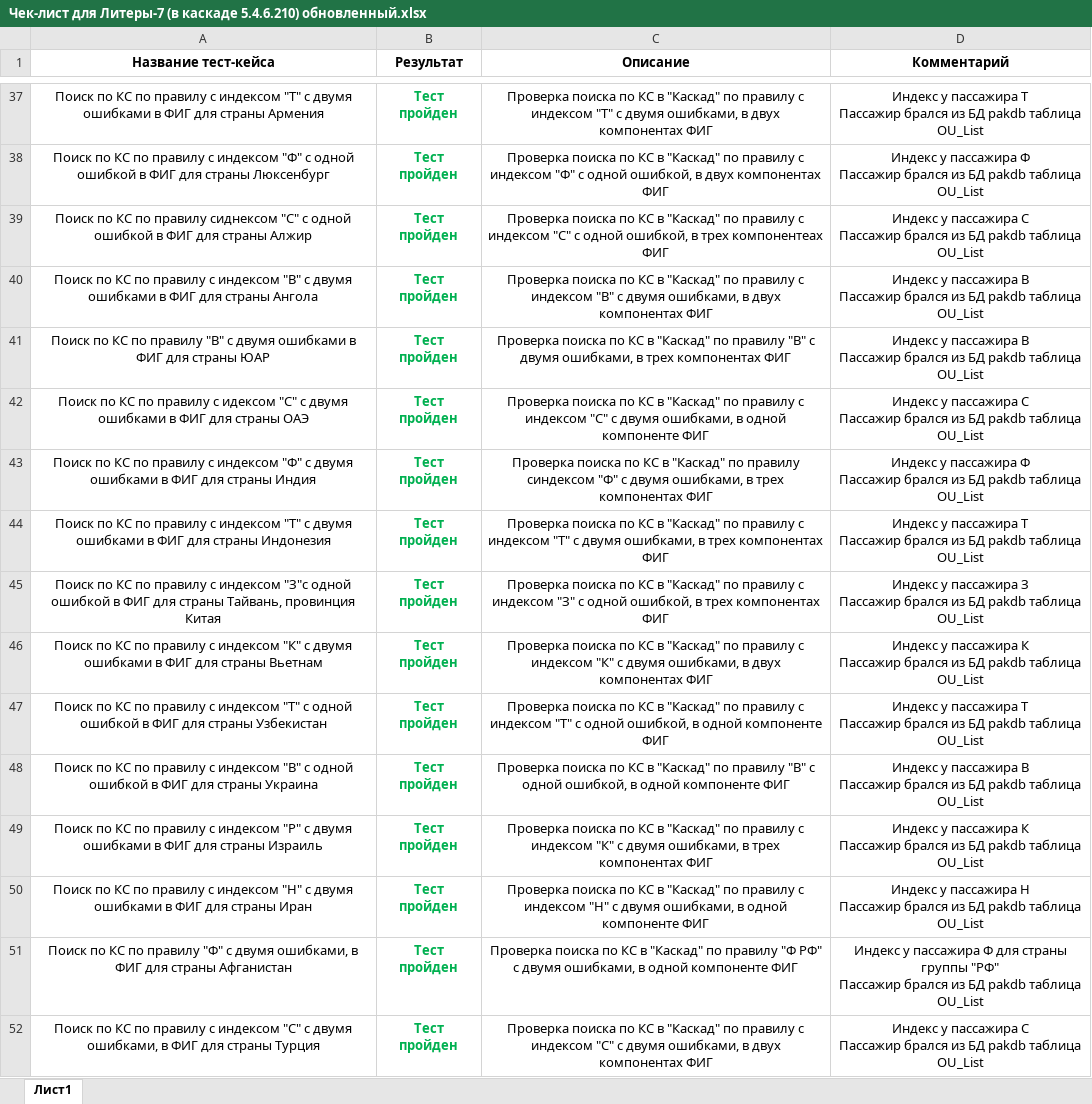
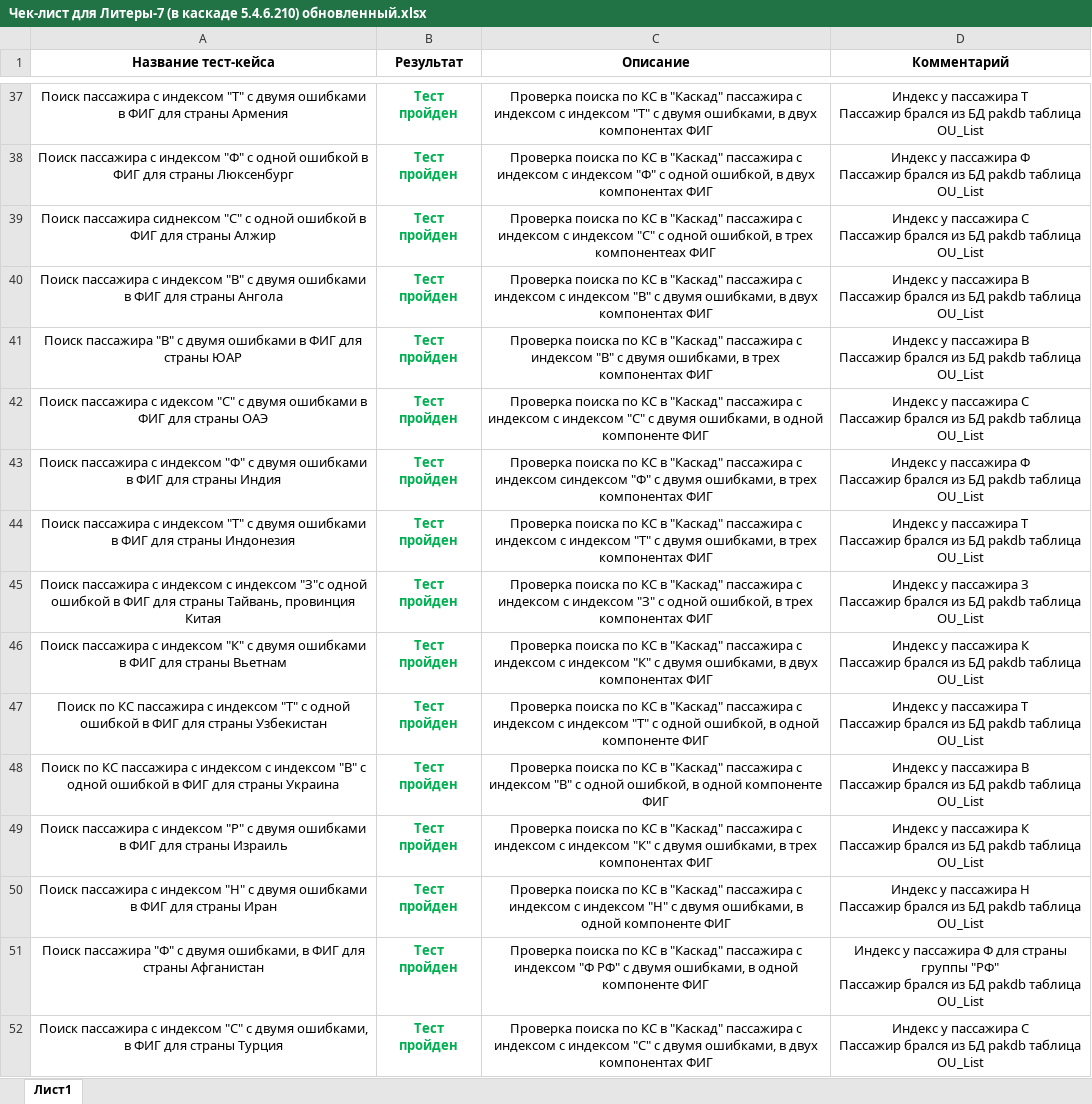
Before and after one commit to larry852-666/test-caselitera7, an Excel workbook: Чек-лист для Литеры-7 (в каскаде 5.4.6.210) обновленный.xlsx, sheet Лист1, drawn as a sheet; only a part is shown, gaps mark what is left out; values as stored, in another font and other column widths than the file's, no borders; the diff covers the shown part only; the diff names each change by its address in the sheet, - before the commit and + after, or states it on an @@ line.

```diff
--- a/Чек-лист для Литеры-7 (в каскаде 5.4.6.210) обновленный.xlsx (sheet Лист1)
+++ b/Чек-лист для Литеры-7 (в каскаде 5.4.6.210) обновленный.xlsx (sheet Лист1)
-A37 (Название тест-кейса): Поиск по КС по правилу с индексом…
+A37 (Название тест-кейса): Поиск пассажира с индексом…
-C37 (Описание): …в "Каскад" по правилу с индексом…
+C37 (Описание): …в "Каскад" пассажира с индексом с индексом…
-A38 (Название тест-кейса): Поиск по КС по правилу с индексом…
+A38 (Название тест-кейса): Поиск пассажира с индексом…
-C38 (Описание): …в "Каскад" по правилу с индексом…
+C38 (Описание): …в "Каскад" пассажира с индексом с индексом…
-A39 (Название тест-кейса): Поиск по КС по правилу сиднексом "С"…
+A39 (Название тест-кейса): Поиск пассажира сиднексом "С"…
-C39 (Описание): …в "Каскад" по правилу с индексом…
+C39 (Описание): …в "Каскад" пассажира с индексом с индексом…
-A40 (Название тест-кейса): Поиск по КС по правилу с индексом…
+A40 (Название тест-кейса): Поиск пассажира с индексом…
-C40 (Описание): …в "Каскад" по правилу с индексом…
+C40 (Описание): …в "Каскад" пассажира с индексом с индексом…
-A41 (Название тест-кейса): Поиск по КС по правилу "В" с…
+A41 (Название тест-кейса): Поиск пассажира "В" с…
-C41 (Описание): …в "Каскад" по правилу "В" с…
+C41 (Описание): …в "Каскад" пассажира с индексом "В" с…
-A42 (Название тест-кейса): Поиск по КС по правилу с идексом…
+A42 (Название тест-кейса): Поиск пассажира с идексом…
-C42 (Описание): …в "Каскад" по правилу с индексом…
+C42 (Описание): …в "Каскад" пассажира с индексом с индексом…
-A43 (Название тест-кейса): Поиск по КС по правилу с индексом…
+A43 (Название тест-кейса): Поиск пассажира с индексом…
-C43 (Описание): …в "Каскад" по правилу синдексом "Ф"…
+C43 (Описание): …в "Каскад" пассажира с индексом синдексом "Ф"…
-A44 (Название тест-кейса): Поиск по КС по правилу с индексом…
+A44 (Название тест-кейса): Поиск пассажира с индексом…
-C44 (Описание): …в "Каскад" по правилу с индексом…
+C44 (Описание): …в "Каскад" пассажира с индексом с индексом…
-A45 (Название тест-кейса): Поиск по КС по правилу с индексом…
+A45 (Название тест-кейса): Поиск пассажира с индексом с индексом…
-C45 (Описание): …в "Каскад" по правилу с индексом…
+C45 (Описание): …в "Каскад" пассажира с индексом с индексом…
-A46 (Название тест-кейса): Поиск по КС по правилу с индексом…
+A46 (Название тест-кейса): Поиск пассажира с индексом…
-C46 (Описание): …в "Каскад" по правилу с индексом…
+C46 (Описание): …в "Каскад" пассажира с индексом с индексом…
-A47 (Название тест-кейса): …по КС по правилу c индексом…
+A47 (Название тест-кейса): …по КС пассажира c индексом…
-C47 (Описание): …в "Каскад" по правилу с индексом…
+C47 (Описание): …в "Каскад" пассажира с индексом с индексом…
-A48 (Название тест-кейса): …по КС по правилу с индексом…
+A48 (Название тест-кейса): …по КС пассажира с индексом с индексом…
-C48 (Описание): …в "Каскад" по правилу "В" с…
+C48 (Описание): …в "Каскад" пассажира с индексом "В" с…
-A49 (Название тест-кейса): Поиск по КС по правилу с индексом…
+A49 (Название тест-кейса): Поиск пассажира с индексом…
-C49 (Описание): …в "Каскад" по правилу с индексом…
+C49 (Описание): …в "Каскад" пассажира с индексом с индексом…
-A50 (Название тест-кейса): Поиск по КС по правилу с индексом…
+A50 (Название тест-кейса): Поиск пассажира с индексом…
-C50 (Описание): …в "Каскад" по правилу с индексом…
+C50 (Описание): …в "Каскад" пассажира с индексом с индексом…
-A51 (Название тест-кейса): Поиск по КС по правилу "Ф" с…
+A51 (Название тест-кейса): Поиск пассажира "Ф" с…
-C51 (Описание): …в "Каскад" по правилу "Ф РФ"…
+C51 (Описание): …в "Каскад" пассажира с индексом "Ф РФ"…
-A52 (Название тест-кейса): Поиск по КС по правилу с индексом…
+A52 (Название тест-кейса): Поиск пассажира с индексом…
-C52 (Описание): …в "Каскад" по правилу с индексом…
+C52 (Описание): …в "Каскад" пассажира с индексом с индексом…
```
Also changed, not shown: 25 added rows and 241 edited cells elsewhere in this sheet.
